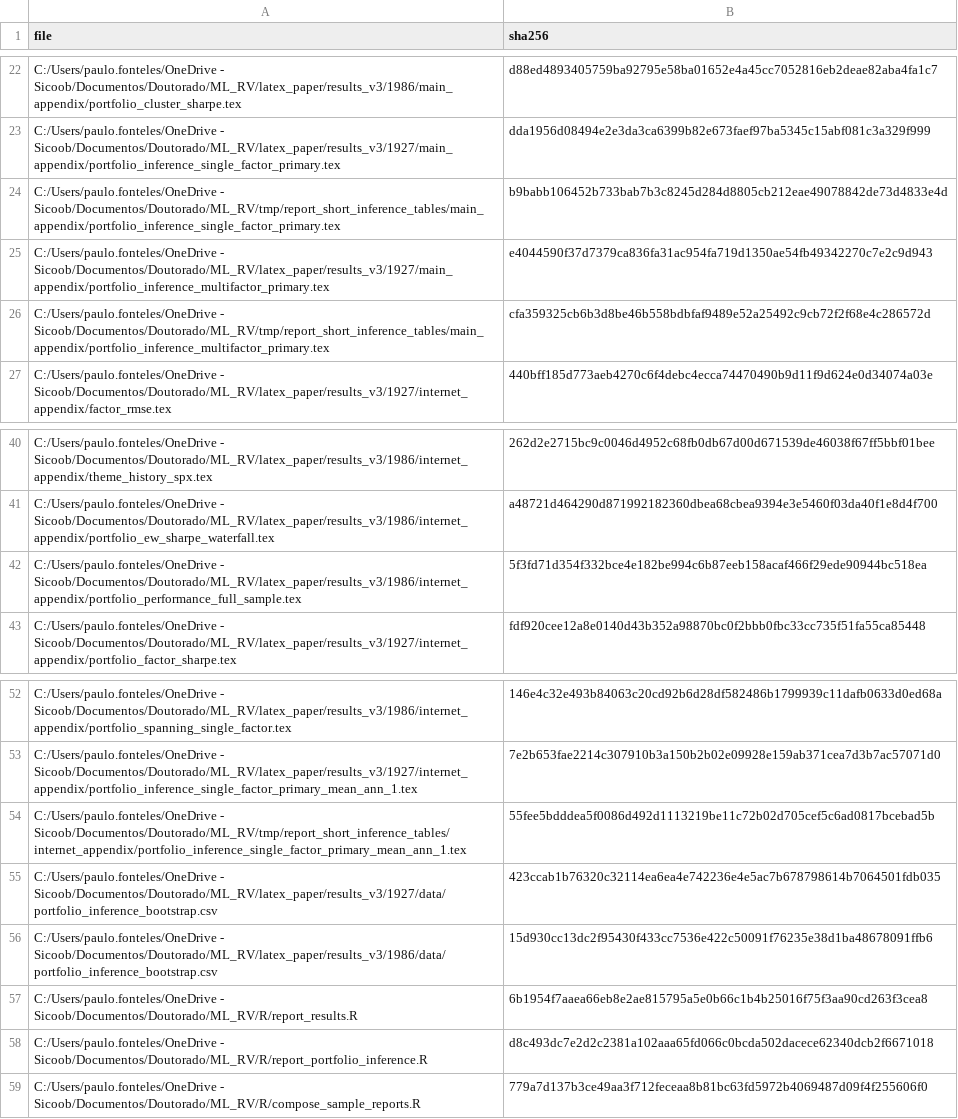
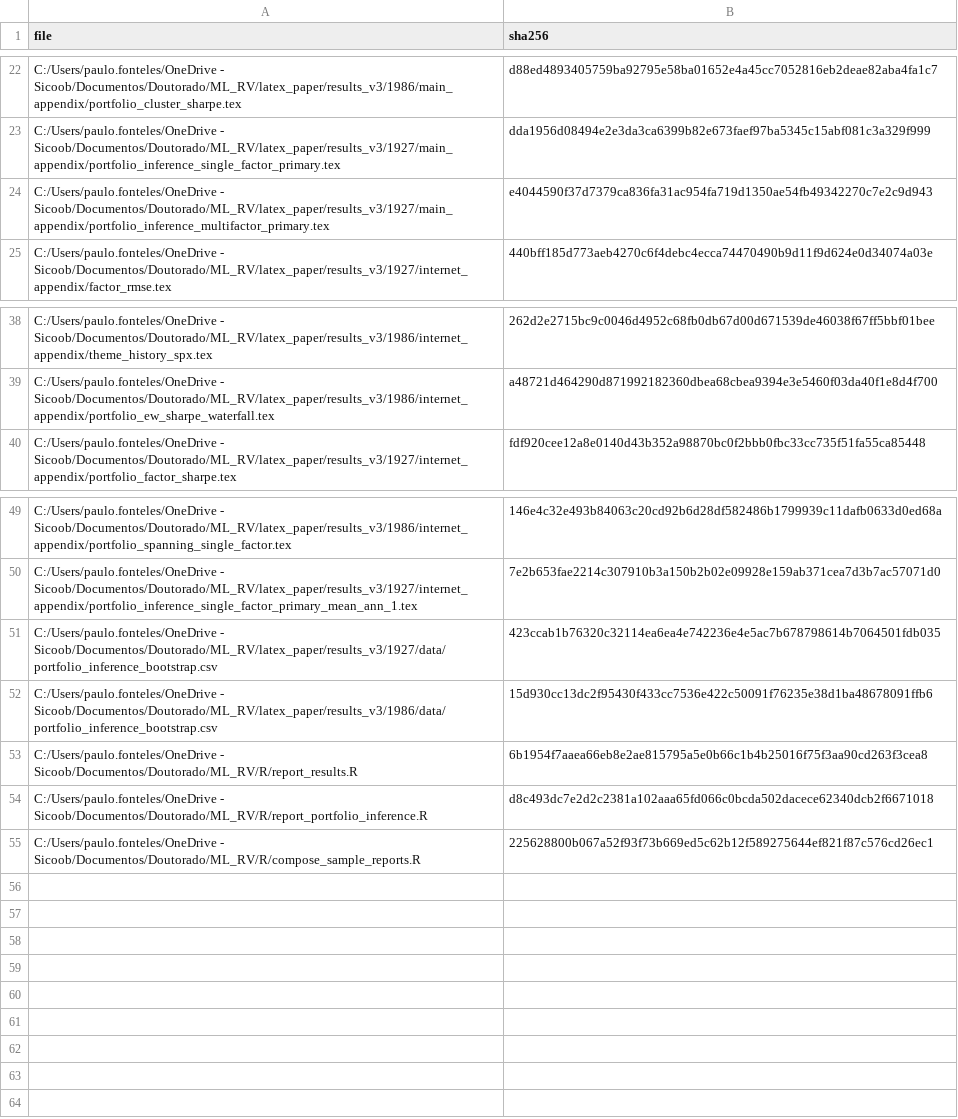
Before and after one commit to pauloguimaraes871/ML_RV, a CSV file: latex_paper/results_v3/combined/data/sources.csv, drawn as a sheet; only a part is shown, gaps mark what is left out.

Commit message:
chore: clean reporting artifacts before merge

```diff
--- a/latex_paper/results_v3/combined/data/sources.csv
+++ b/latex_paper/results_v3/combined/data/sources.csv
@@ -23,5 +23,3 @@
 "C:/Users/paulo.fonteles/OneDrive - Sicoob/Documentos/Doutorado/ML_RV/latex_paper/results_v3/1927/main_appendix/portfolio_inference_single_factor_primary.tex","dda1956d08494e2e3da3ca6399b82e673faef97ba5345c15abf081c3a329f999"
-"C:/Users/paulo.fonteles/OneDrive - Sicoob/Documentos/Doutorado/ML_RV/tmp/report_short_inference_tables/main_appendix/portfolio_inference_single_factor_primary.tex","b9babb106452b733bab7b3c8245d284d8805cb212eae49078842de73d4833e4d"
 "C:/Users/paulo.fonteles/OneDrive - Sicoob/Documentos/Doutorado/ML_RV/latex_paper/results_v3/1927/main_appendix/portfolio_inference_multifactor_primary.tex","e4044590f37d7379ca836fa31ac954fa719d1350ae54fb49342270c7e2c9d943"
-"C:/Users/paulo.fonteles/OneDrive - Sicoob/Documentos/Doutorado/ML_RV/tmp/report_short_inference_tables/main_appendix/portfolio_inference_multifactor_primary.tex","cfa359325cb6b3d8be46b558bdbfaf9489e52a25492c9cb72f2f68e4c286572d"
 "C:/Users/paulo.fonteles/OneDrive - Sicoob/Documentos/Doutorado/ML_RV/latex_paper/results_v3/1927/internet_appendix/factor_rmse.tex","440bff185d773aeb4270c6f4debc4ecca74470490b9d11f9d624e0d34074a03e"
@@ -41,3 +39,2 @@
 "C:/Users/paulo.fonteles/OneDrive - Sicoob/Documentos/Doutorado/ML_RV/latex_paper/results_v3/1986/internet_appendix/portfolio_ew_sharpe_waterfall.tex","a48721d464290d871992182360dbea68cbea9394e3e5460f03da40f1e8d4f700"
-"C:/Users/paulo.fonteles/OneDrive - Sicoob/Documentos/Doutorado/ML_RV/latex_paper/results_v3/1986/internet_appendix/portfolio_performance_full_sample.tex","5f3fd71d354f332bce4e182be994c6b87eeb158acaf466f29ede90944bc518ea"
 "C:/Users/paulo.fonteles/OneDrive - Sicoob/Documentos/Doutorado/ML_RV/latex_paper/results_v3/1927/internet_appendix/portfolio_factor_sharpe.tex","fdf920cee12a8e0140d43b352a98870bc0f2bbb0fbc33cc735f51fa55ca85448"
@@ -53,3 +50,2 @@
 "C:/Users/paulo.fonteles/OneDrive - Sicoob/Documentos/Doutorado/ML_RV/latex_paper/results_v3/1927/internet_appendix/portfolio_inference_single_factor_primary_mean_ann_1.tex","7e2b653fae2214c307910b3a150b2b02e09928e159ab371cea7d3b7ac57071d0"
-"C:/Users/paulo.fonteles/OneDrive - Sicoob/Documentos/Doutorado/ML_RV/tmp/report_short_inference_tables/internet_appendix/portfolio_inference_single_factor_primary_mean_ann_1.tex","55fee5bdddea5f0086d492d1113219be11c72b02d705cef5c6ad0817bcebad5b"
 "C:/Users/paulo.fonteles/OneDrive - Sicoob/Documentos/Doutorado/ML_RV/latex_paper/results_v3/1927/data/portfolio_inference_bootstrap.csv","423ccab1b76320c32114ea6ea4e742236e4e5ac7b678798614b7064501fdb035"
@@ -58,2 +54,2 @@
 "C:/Users/paulo.fonteles/OneDrive - Sicoob/Documentos/Doutorado/ML_RV/R/report_portfolio_inference.R","d8c493dc7e2d2c2381a102aaa65fd066c0bcda502dacece62340dcb2f6671018"
-"C:/Users/paulo.fonteles/OneDrive - Sicoob/Documentos/Doutorado/ML_RV/R/compose_sample_reports.R","779a7d137b3ce49aa3f712feceaa8b81bc63fd5972b4069487d09f4f255606f0"
+"C:/Users/paulo.fonteles/OneDrive - Sicoob/Documentos/Doutorado/ML_RV/R/compose_sample_reports.R","225628800b067a52f93f73b669ed5c62b12f589275644ef821f87c576cd26ec1"
```
Also changed, not shown: 6 other files.
